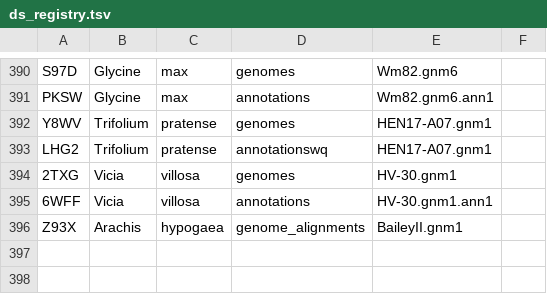
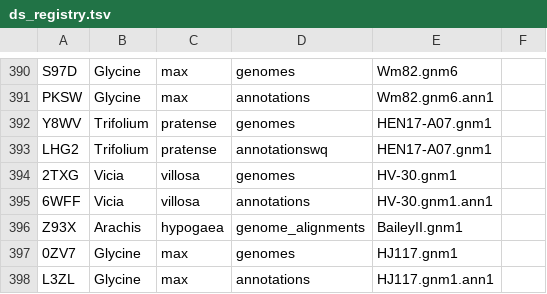
Before and after one commit to legumeinfo/datastore-registry, a TSV file: ds_registry.tsv, drawn as a sheet; only a part is shown, gaps mark what is left out; the diff names each change by its address in the sheet, - before the commit and + after, or states it on an @@ line.

Commit message:
added Glycine max HJ117  genome and annotations

```diff
--- a/ds_registry.tsv
+++ b/ds_registry.tsv
+row 397: 0ZV7 | Glycine | max | genomes | HJ117.gnm1
+row 398: L3ZL | Glycine | max | annotations | HJ117.gnm1.ann1
```
